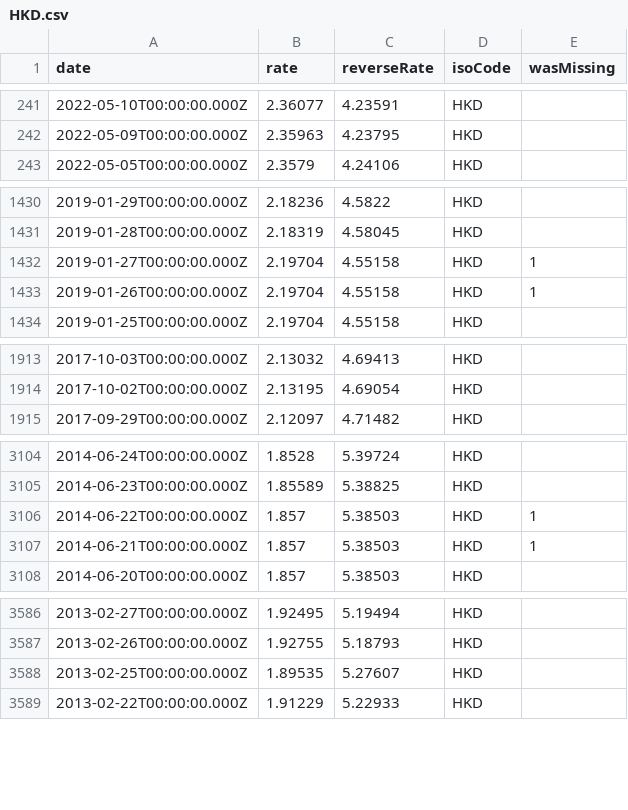
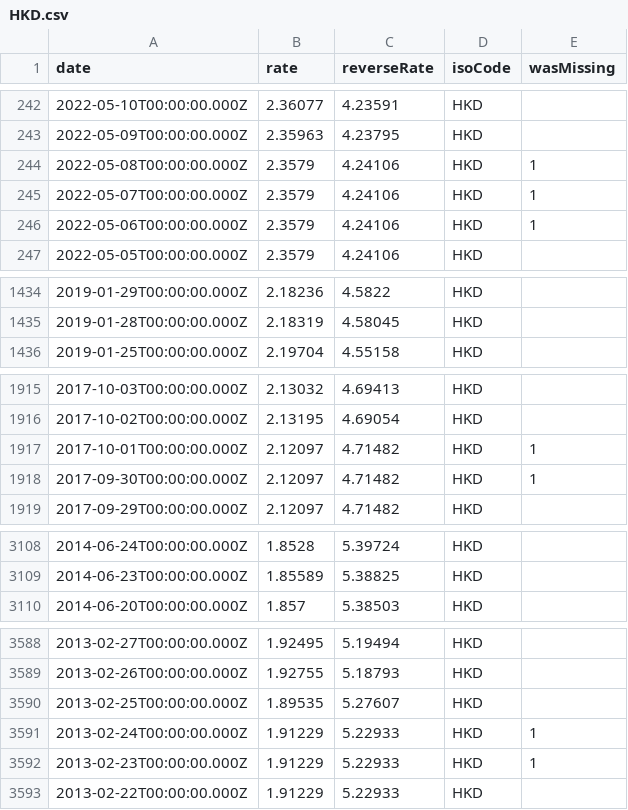
Before and after one commit to GeorgeSG/bnb-currency-exchange-rates, a CSV file: data/HKD.csv, drawn as a sheet; only a part is shown, gaps mark what is left out; removed rows and columns are numbered as before the commit, all else as after; the diff covers the shown part only; the diff names each change by its address in the sheet, - before the commit and + after, or states it on an @@ line.

```diff
--- a/data/HKD.csv
+++ b/data/HKD.csv
+row 244: 2022-05-08T00:00:00.000Z | 2.3579 | 4.24106 | HKD | 1
+row 245: 2022-05-07T00:00:00.000Z | 2.3579 | 4.24106 | HKD | 1
+row 246: 2022-05-06T00:00:00.000Z | 2.3579 | 4.24106 | HKD | 1
-row 1432: 2019-01-27T00:00:00.000Z | 2.19704 | 4.55158 | HKD | 1
-row 1433: 2019-01-26T00:00:00.000Z | 2.19704 | 4.55158 | HKD | 1
+row 1917: 2017-10-01T00:00:00.000Z | 2.12097 | 4.71482 | HKD | 1
+row 1918: 2017-09-30T00:00:00.000Z | 2.12097 | 4.71482 | HKD | 1
-row 3106: 2014-06-22T00:00:00.000Z | 1.857 | 5.38503 | HKD | 1
-row 3107: 2014-06-21T00:00:00.000Z | 1.857 | 5.38503 | HKD | 1
+row 3591: 2013-02-24T00:00:00.000Z | 1.91229 | 5.22933 | HKD | 1
+row 3592: 2013-02-23T00:00:00.000Z | 1.91229 | 5.22933 | HKD | 1
```
Also changed, not shown: 5 added rows and 4 removed rows elsewhere in this file, data/BRL.csv, data/CNY.csv, 40 other files.
